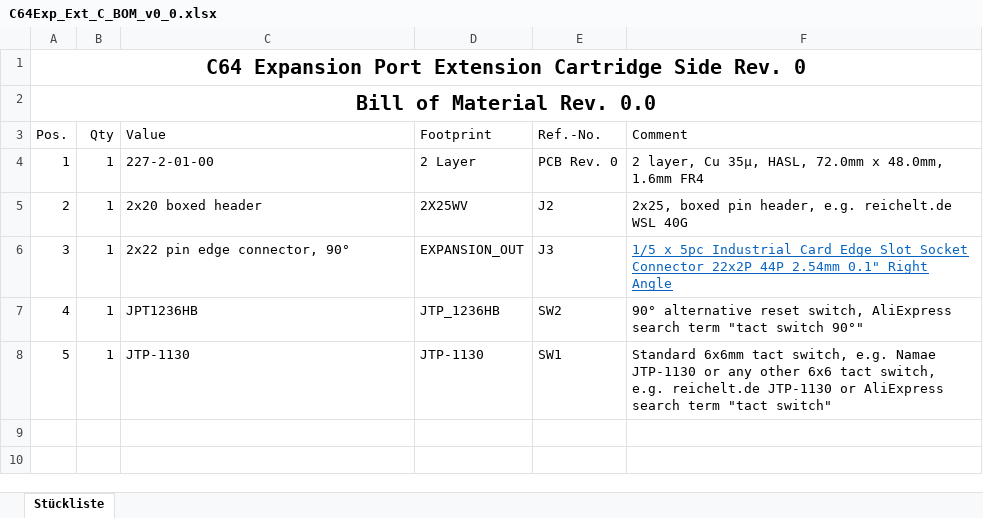
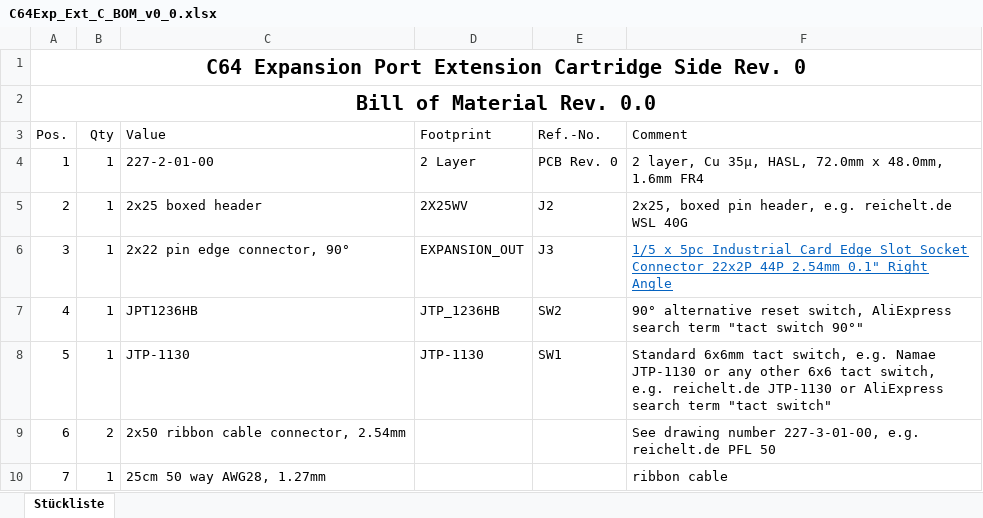
Before and after one commit to svenpetersen1965/C64-Expansion-Port-Extension, an Excel workbook: C64 Expansion Port Extension/Cartridge Side/Rev. 0/Excel/C64Exp_Ext_C_BOM_v0_0.xlsx, sheet Stückliste, drawn as a sheet; values as stored, in another font and other column widths than the file's, no borders; table styles not drawn; the diff names each change by its address in the sheet, - before the commit and + after, or states it on an @@ line.

Commit message:
new BOM

```diff
--- a/C64 Expansion Port Extension/Cartridge Side/Rev. 0/Excel/C64Exp_Ext_C_BOM_v0_0.xlsx (sheet Stückliste)
+++ b/C64 Expansion Port Extension/Cartridge Side/Rev. 0/Excel/C64Exp_Ext_C_BOM_v0_0.xlsx (sheet Stückliste)
-C5 (Value): 2x20 boxed header
+C5 (Value): 2x25 boxed header
+row 9: 6 | 2 | 2x50 ribbon cable connector, 2.54mm |  |  | See drawing number 227-3-01-00, e.g. reichelt.de PFL 50
+row 10: 7 | 1 | 25cm 50 way AWG28, 1.27mm |  |  | ribbon cable
```
